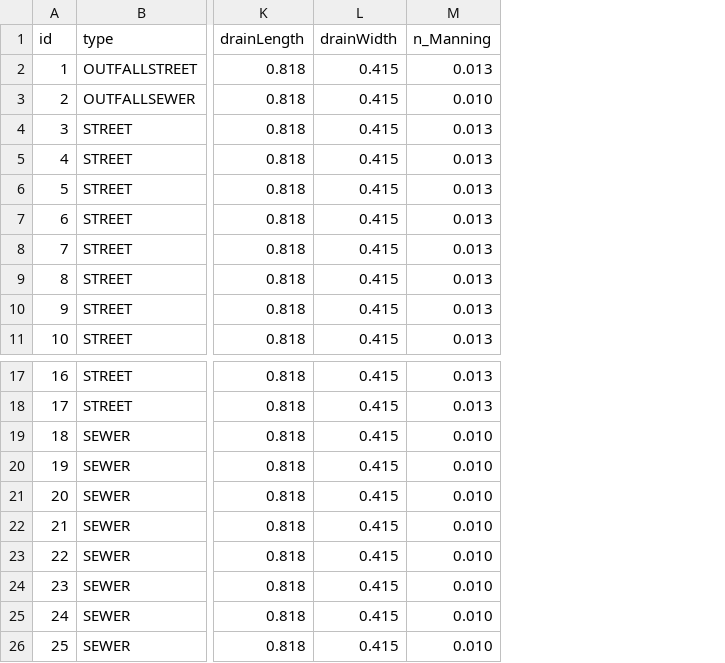
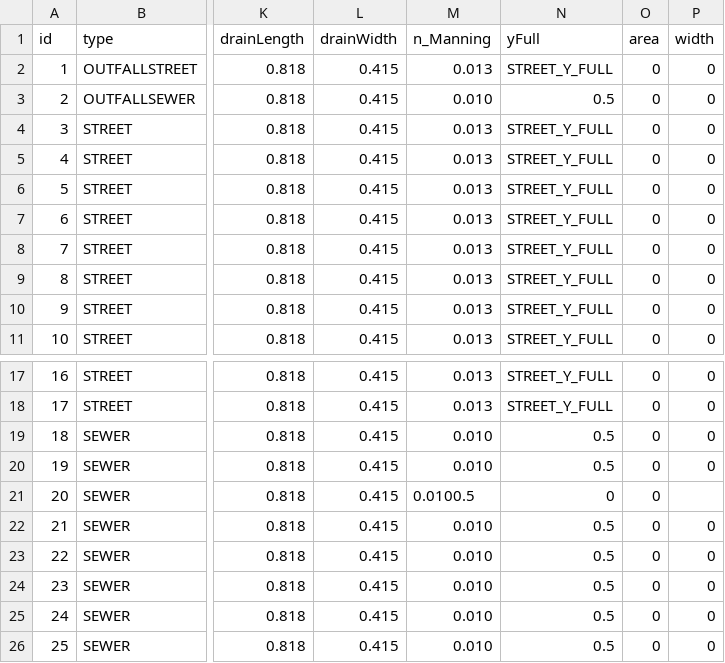
Before and after one commit to LoganOReed/stormdrain, a CSV file: data/largerExample.csv, drawn as a sheet; only a part is shown, gaps mark what is left out; the diff names each change by its address in the sheet, - before the commit and + after, or states it on an @@ line.

Commit message:
Update largerExample.csv

```diff
--- a/data/largerExample.csv
+++ b/data/largerExample.csv
+column N (yFull), rows 2-11: STREET_Y_FULL | 0.5 | STREET_Y_FULL | STREET_Y_FULL | STREET_Y_FULL | STREET_Y_FULL | STREET_Y_FULL | STREET_Y_FULL | STREET_Y_FULL | STREET_Y_FULL; rows 17-26: STREET_Y_FULL | STREET_Y_FULL | 0.5 | 0.5 | 0 | 0.5 | 0.5 | 0.5 | 0.5 | 0.5
+column O (area), rows 2-11: all 0; rows 17-26: all 0
+column P (width), rows 2-11: all 0; rows 17-26: 0 | 0 | 0 | 0 |  | 0 | 0 | 0 | 0 | 0
-M21 (n_Manning): 0.010
+M21 (n_Manning): 0.0100.5
```
